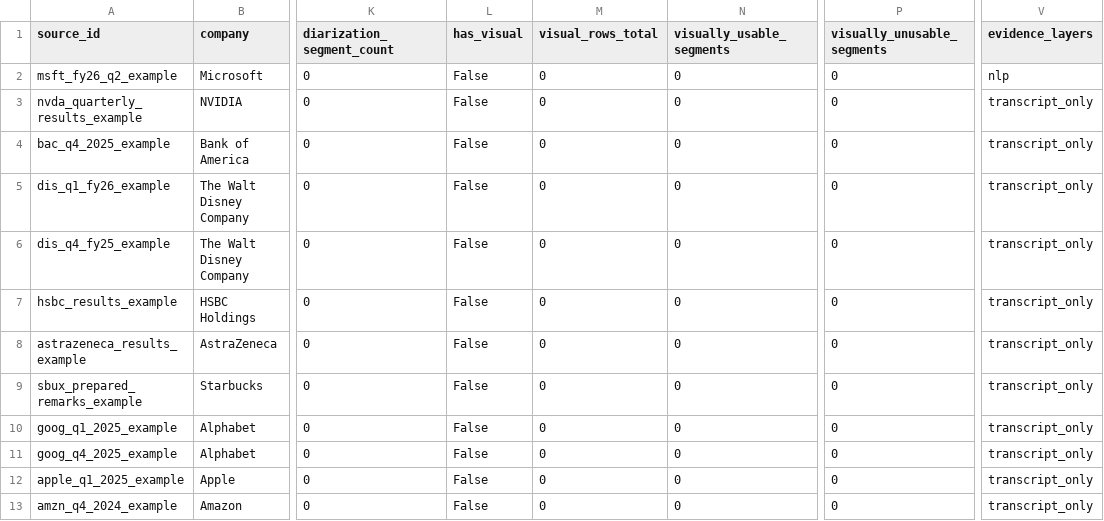
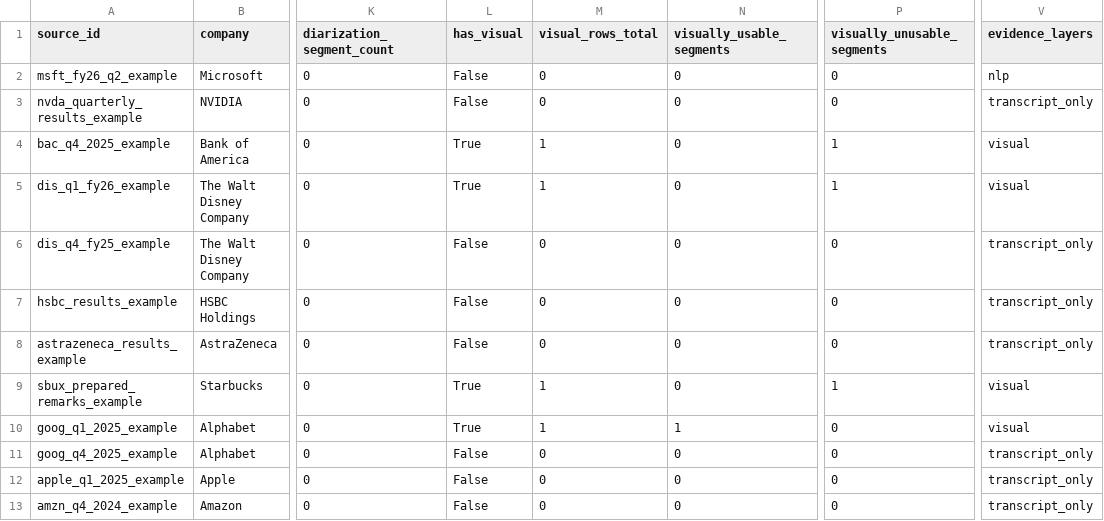
Before and after one commit to keithtgrehan/earnings-call-sentiment-from-voice-transcript-with-an-optional-video-24-02-2026, a CSV file: data/processed/multimodal/eval/multimodal_source_coverage.csv, drawn as a sheet; only a part is shown, gaps mark what is left out; the diff names each change by its address in the sheet, - before the commit and + after, or states it on an @@ line.

```diff
--- a/data/processed/multimodal/eval/multimodal_source_coverage.csv
+++ b/data/processed/multimodal/eval/multimodal_source_coverage.csv
-L4:L5 (has_visual): False
+L4:L5 (has_visual): True
-M4:M5 (visual_rows_total): 0
+M4:M5 (visual_rows_total): 1
-P4:P5 (visually_unusable_segments): 0
+P4:P5 (visually_unusable_segments): 1
-V4:V5 (evidence_layers): transcript_only
+V4:V5 (evidence_layers): visual
-L9:L10 (has_visual): False
+L9:L10 (has_visual): True
-M9:M10 (visual_rows_total): 0
+M9:M10 (visual_rows_total): 1
-P9 (visually_unusable_segments): 0
+P9 (visually_unusable_segments): 1
-V9:V10 (evidence_layers): transcript_only
+V9:V10 (evidence_layers): visual
-N10 (visually_usable_segments): 0
+N10 (visually_usable_segments): 1
```
Also changed, not shown: data/processed/multimodal/eval/curated_slice_run_status.csv, 6 other files.
